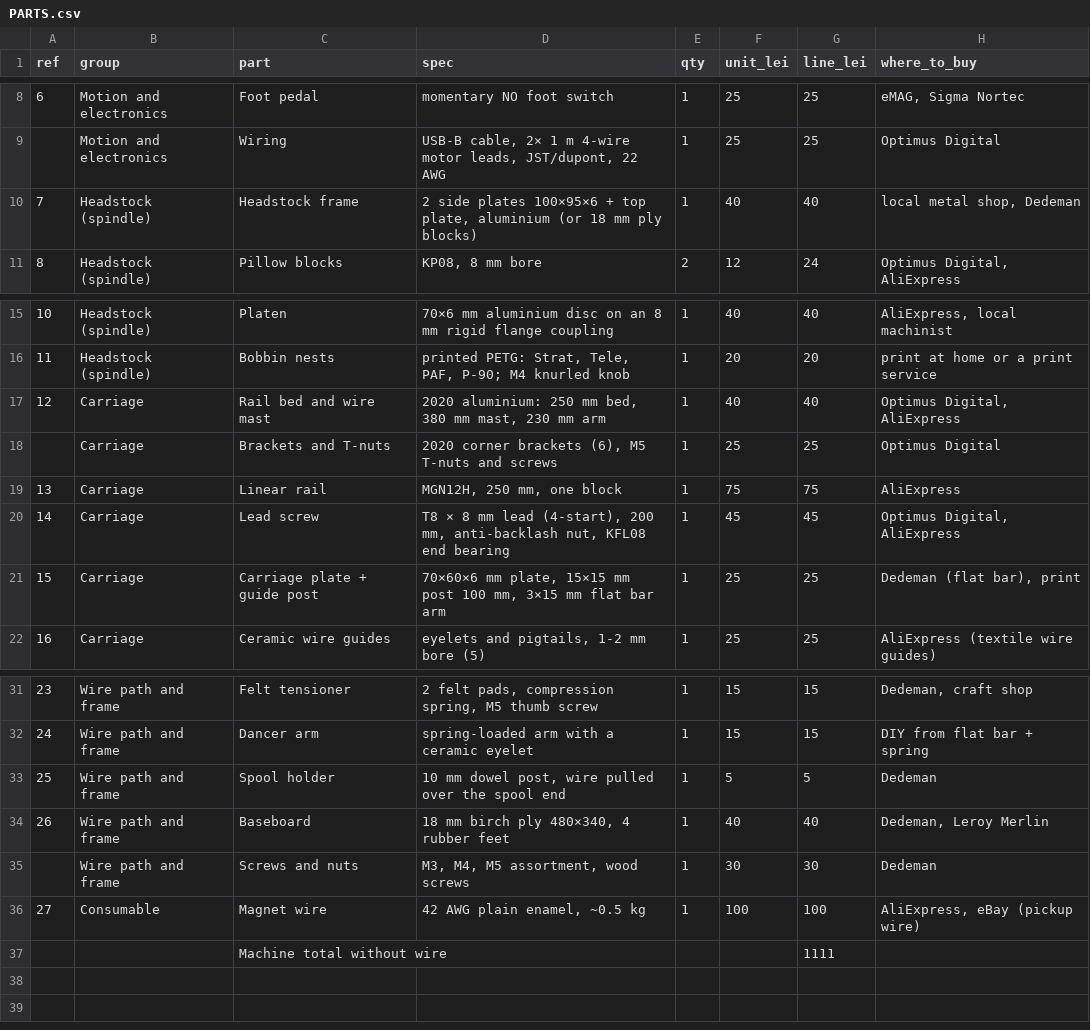
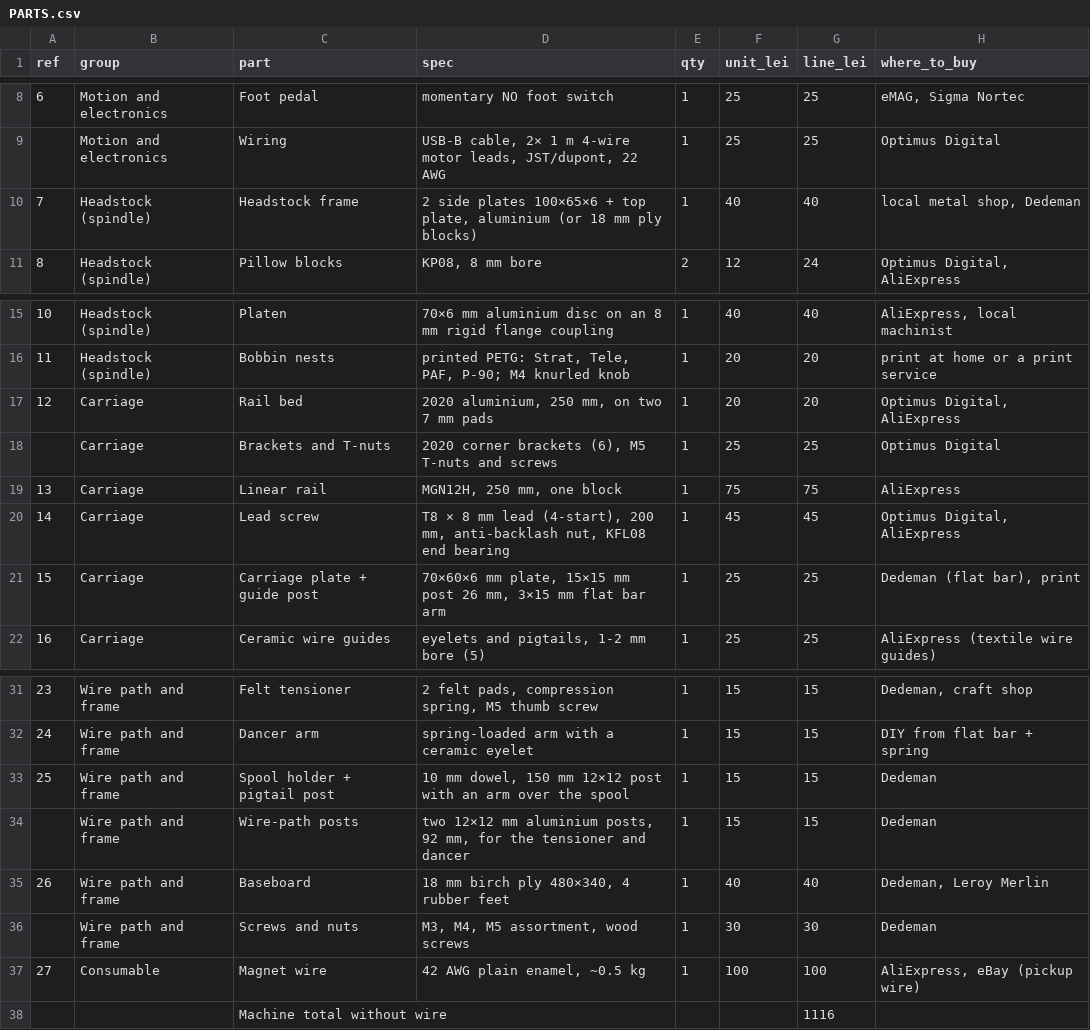
Before and after one commit to raccoonfred/PickupWinder, a CSV file: docs/PARTS.csv, drawn as a sheet; only a part is shown, gaps mark what is left out.

```diff
--- a/docs/PARTS.csv
+++ b/docs/PARTS.csv
@@ -9,3 +9,3 @@ ref,group,part,spec,qty,unit_lei,line_lei,where_to_buy
 ,Motion and electronics,Wiring,"USB-B cable, 2× 1 m 4-wire motor leads, JST/dupont, 22 AWG",1,25,25,Optimus Digital
-7,Headstock (spindle),Headstock frame,"2 side plates 100×95×6 + top plate, aluminium (or 18 mm ply blocks)",1,40,40,"local metal shop, Dedeman"
+7,Headstock (spindle),Headstock frame,"2 side plates 100×65×6 + top plate, aluminium (or 18 mm ply blocks)",1,40,40,"local metal shop, Dedeman"
 8,Headstock (spindle),Pillow blocks,"KP08, 8 mm bore",2,12,24,"Optimus Digital, AliExpress"
@@ -16,3 +16,3 @@ ref,group,part,spec,qty,unit_lei,line_lei,where_to_buy
 11,Headstock (spindle),Bobbin nests,"printed PETG: Strat, Tele, PAF, P-90; M4 knurled knob",1,20,20,print at home or a print service
-12,Carriage,Rail bed and wire mast,"2020 aluminium: 250 mm bed, 380 mm mast, 230 mm arm",1,40,40,"Optimus Digital, AliExpress"
+12,Carriage,Rail bed,"2020 aluminium, 250 mm, on two 7 mm pads",1,20,20,"Optimus Digital, AliExpress"
 ,Carriage,Brackets and T-nuts,"2020 corner brackets (6), M5 T-nuts and screws",1,25,25,Optimus Digital
@@ -20,3 +20,3 @@ ref,group,part,spec,qty,unit_lei,line_lei,where_to_buy
 14,Carriage,Lead screw,"T8 × 8 mm lead (4-start), 200 mm, anti-backlash nut, KFL08 end bearing",1,45,45,"Optimus Digital, AliExpress"
-15,Carriage,Carriage plate + guide post,"70×60×6 mm plate, 15×15 mm post 100 mm, 3×15 mm flat bar arm",1,25,25,"Dedeman (flat bar), print"
+15,Carriage,Carriage plate + guide post,"70×60×6 mm plate, 15×15 mm post 26 mm, 3×15 mm flat bar arm",1,25,25,"Dedeman (flat bar), print"
 16,Carriage,Ceramic wire guides,"eyelets and pigtails, 1-2 mm bore (5)",1,25,25,AliExpress (textile wire guides)
@@ -32,3 +32,4 @@ ref,group,part,spec,qty,unit_lei,line_lei,where_to_buy
 24,Wire path and frame,Dancer arm,spring-loaded arm with a ceramic eyelet,1,15,15,DIY from flat bar + spring
-25,Wire path and frame,Spool holder,"10 mm dowel post, wire pulled over the spool end",1,5,5,Dedeman
+25,Wire path and frame,Spool holder + pigtail post,"10 mm dowel, 150 mm 12×12 post with an arm over the spool",1,15,15,Dedeman
+,Wire path and frame,Wire-path posts,"two 12×12 mm aluminium posts, 92 mm, for the tensioner and dancer",1,15,15,Dedeman
 26,Wire path and frame,Baseboard,"18 mm birch ply 480×340, 4 rubber feet",1,40,40,"Dedeman, Leroy Merlin"
@@ -36,2 +37,2 @@ ref,group,part,spec,qty,unit_lei,line_lei,where_to_buy
 27,Consumable,Magnet wire,"42 AWG plain enamel, ~0.5 kg",1,100,100,"AliExpress, eBay (pickup wire)"
-,,Machine total without wire,,,,1111,
+,,Machine total without wire,,,,1116,
```
Also changed, not shown: 1 other file.
